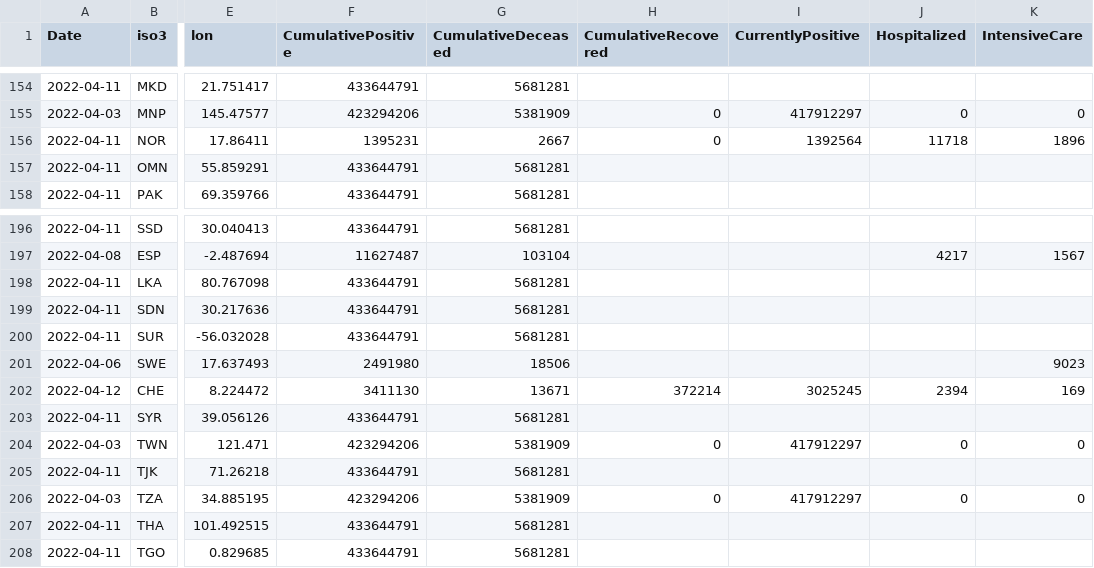
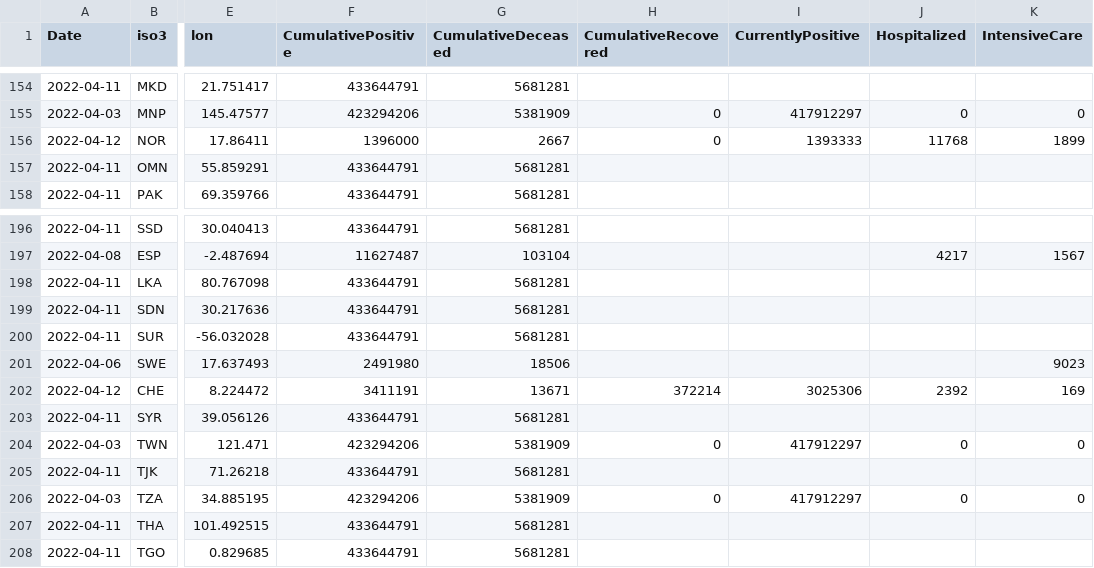
Before and after one commit to epistemological/world_covid_eu, a CSV file: data-by-country/jrc-covid-19-countries-20220412.csv, drawn as a sheet; only a part is shown, gaps mark what is left out; the diff names each change by its address in the sheet, - before the commit and + after, or states it on an @@ line.

```diff
--- a/data-by-country/jrc-covid-19-countries-20220412.csv
+++ b/data-by-country/jrc-covid-19-countries-20220412.csv
-A156 (Date): 2022-04-11
+A156 (Date): 2022-04-12
-F156 (CumulativePositive): 1395231
+F156 (CumulativePositive): 1396000
-I156 (CurrentlyPositive): 1392564
+I156 (CurrentlyPositive): 1393333
-J156 (Hospitalized): 11718
+J156 (Hospitalized): 11768
-K156 (IntensiveCare): 1896
+K156 (IntensiveCare): 1899
-F202 (CumulativePositive): 3411130
+F202 (CumulativePositive): 3411191
-I202 (CurrentlyPositive): 3025245
+I202 (CurrentlyPositive): 3025306
-J202 (Hospitalized): 2394
+J202 (Hospitalized): 2392
```
Also changed, not shown: data-by-country/jrc-covid-19-countries-latest.csv, data-of-world/jrc-covid-19-world-latest.csv, 3 other files.
